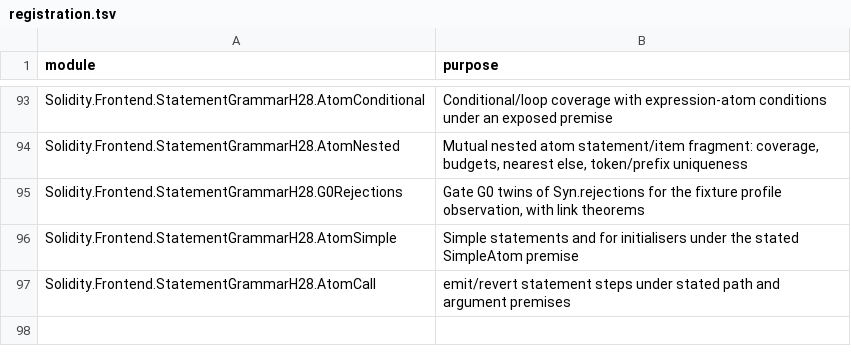
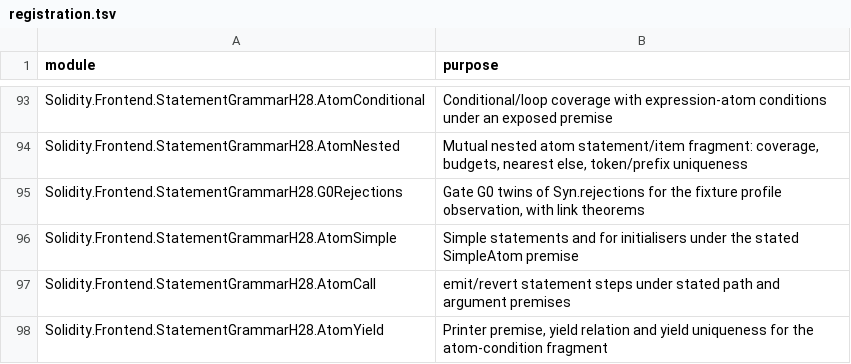
Before and after one commit to SolidiKeY/solidity-lean, a TSV file: Solidity/Frontend/StatementGrammarH28/registration.tsv, drawn as a sheet; only a part is shown, gaps mark what is left out; the diff names each change by its address in the sheet, - before the commit and + after, or states it on an @@ line.

```diff
--- a/Solidity/Frontend/StatementGrammarH28/registration.tsv
+++ b/Solidity/Frontend/StatementGrammarH28/registration.tsv
+row 98: Solidity.Frontend.StatementGrammarH28.AtomYield | Printer premise, yield relation and yield uniqueness for the atom-condition fragment
```
Also changed, not shown: 6 other files.
